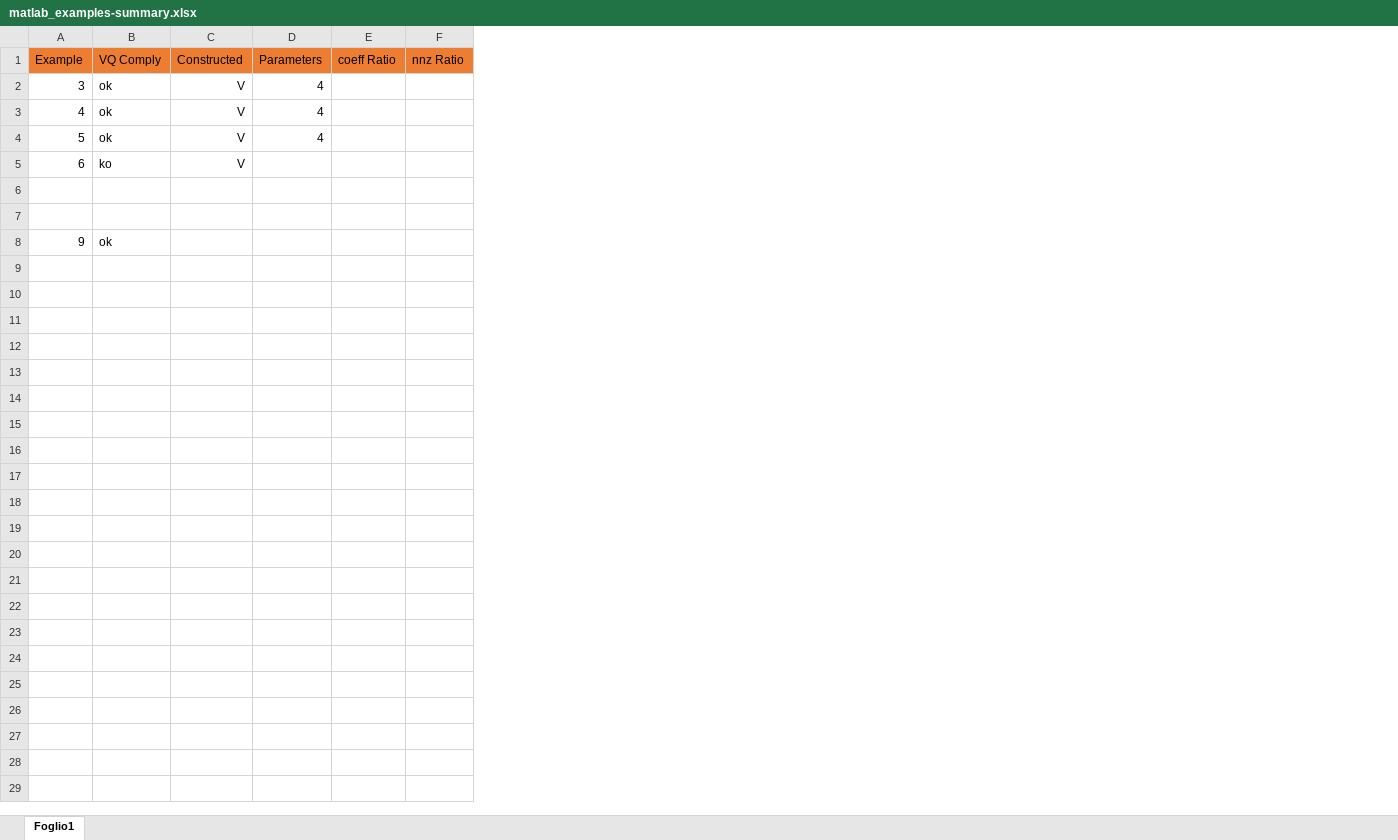
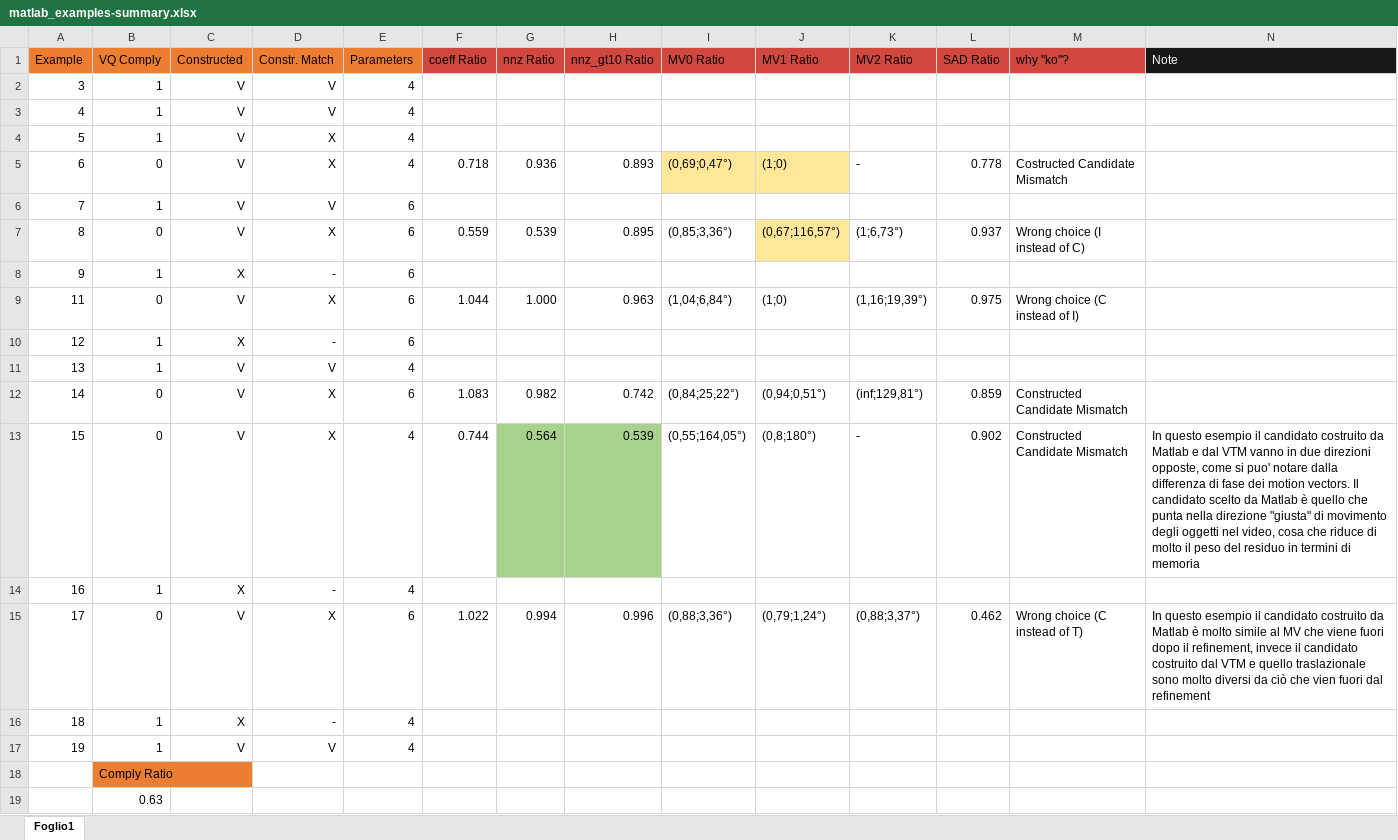
Before and after one commit to CostantinoTaranto/AMC_Model, an Excel workbook: examples-tracking/matlab_examples-summary.xlsx, sheet Foglio1, drawn as a sheet; values as stored, in another font and other column widths than the file's, no borders; conditional formats not drawn; addresses are those after the commit; the diff names each change by its address in the sheet, - before the commit and + after, or states it on an @@ line.

Commit message:
Examples from 11 to 19 added

```diff
--- a/examples-tracking/matlab_examples-summary.xlsx (sheet Foglio1)
+++ b/examples-tracking/matlab_examples-summary.xlsx (sheet Foglio1)
+column D (Constr. Match), rows 2-8: V | V | X | X | V | X | -
+column H (nnz_gt10 Ratio), rows 5-7: 0.893 |  | 0.895
+column I (MV0 Ratio), rows 5-7: (0,69;0,47°) |  | (0,85;3,36°)
+column J (MV1 Ratio), rows 5-7: (1;0) |  | (0,67;116,57°)
+column K (MV2 Ratio), rows 5-7: - |  | (1;6,73°)
+column L (SAD Ratio), rows 5-7: 0.778 |  | 0.937
+column M (why "ko"?), rows 5-7: Costructed Candidate Mismatch |  | Wrong choice (I instead of C)
+column N (Note), empty
-F1:G1 fill: #ED7D31
+F1:G1 fill: #CF473D
-B2:B4 (VQ Comply): ok
+B2:B4 (VQ Comply): 1
-B5 (VQ Comply): ko
+B5 (VQ Comply): 0
-E5 (Parameters): (empty)
+E5 (Parameters): 4
-F5 (coeff Ratio): (empty)
+F5 (coeff Ratio): 0.718
-G5 (nnz Ratio): (empty)
+G5 (nnz Ratio): 0.936
-row 6: (empty)
+row 6: 7 | 1 | V | V | 6
-row 7: (empty)
+row 7: 8 | 0 | V | X | 6 | 0.559 | 0.539 | 0.895 | (0,85;3,36°) | (0,67;116,57°) | (1;6,73°) | 0.937 | Wrong choice (I instead of C)
-B8 (VQ Comply): ok
+B8 (VQ Comply): 1
-C8 (Constructed): (empty)
+C8 (Constructed): X
-E8 (Parameters): (empty)
+E8 (Parameters): 6
+row 9: 11 | 0 | V | X | 6 | 1.044 | 1.000 | 0.963 | (1,04;6,84°) | (1;0) | (1,16;19,39°) | 0.975 | Wrong choice (C instead of I)
+row 10: 12 | 1 | X | - | 6
+row 11: 13 | 1 | V | V | 4
+row 12: 14 | 0 | V | X | 6 | 1.083 | 0.982 | 0.742 | (0,84;25,22°) | (0,94;0,51°) | (inf;129,81°) | 0.859 | Constructed Candidate Mismatch
+row 13: 15 | 0 | V | X | 4 | 0.744 | 0.564 | 0.539 | (0,55;164,05°) | (0,8;180°) | - | 0.902 | Constructed Candidate Mismatch | In questo esempio il candidato costruito da Matlab e dal VTM vanno in due direzioni opposte, come si puo' notare dalla differenza di fase dei motion vectors. Il candidato scelto da Matlab è quello che punta nella direzione "giusta" di movimento degli oggetti nel video, cosa che riduce di molto il peso del residuo in termini di memoria
+row 14: 16 | 1 | X | - | 4
+row 15: 17 | 0 | V | X | 6 | 1.022 | 0.994 | 0.996 | (0,88;3,36°) | (0,79;1,24°) | (0,88;3,37°) | 0.462 | Wrong choice (C instead of T) | In questo esempio il candidato costruito da Matlab è molto simile al MV che viene fuori dopo il refinement, invece il candidato costruito dal VTM e quello traslazionale sono molto diversi da ciò che vien fuori dal refinement
+row 16: 18 | 1 | X | - | 4
+row 17: 19 | 1 | V | V | 4
+row 18:  | Comply Ratio
+row 19:  | 0.63
```
Also changed, not shown: AMC_examples_data/AMC_examples_data_ex10.xlsx, AMC_examples_data/AMC_examples_data_ex8.xlsx, 21 other files.
